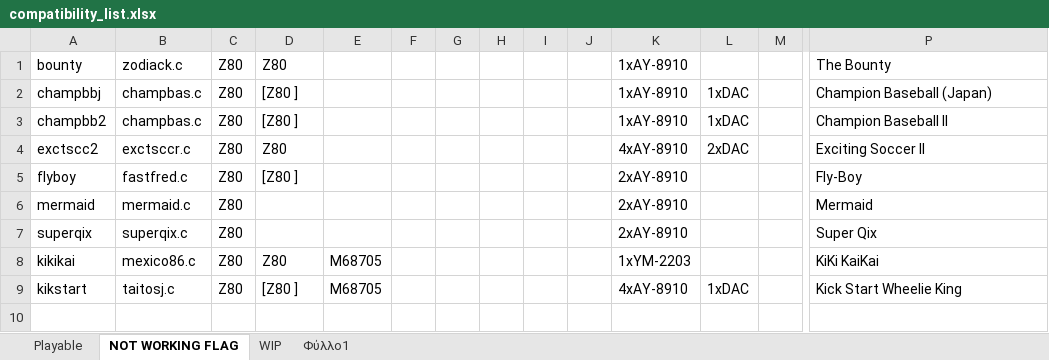
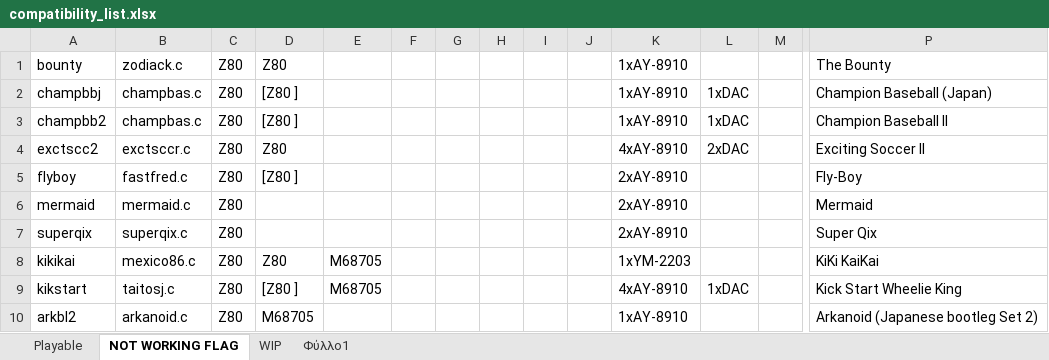
Before and after one commit to georgemoralis/arcadeflex-037b7-deprecated, an Excel workbook: compatibility_list.xlsx, sheet NOT WORKING FLAG, drawn as a sheet; only a part is shown, gaps mark what is left out; values as stored, in another font and other column widths than the file's, no borders; rows hold the shown columns only; the diff names each change by its address in the sheet, - before the commit and + after, or states it on an @@ line.

Commit message:
Added working lsasquad,arkanoid driver

```diff
--- a/compatibility_list.xlsx (sheet NOT WORKING FLAG)
+++ b/compatibility_list.xlsx (sheet NOT WORKING FLAG)
+row 10: arkbl2 | arkanoid.c | Z80 | M68705 |  |  |  |  |  |  | 1xAY-8910 |  |  | Arkanoid (Japanese bootleg Set 2)
```
Also changed, not shown: sheet WIP, sheet Playable, 30 other files.
